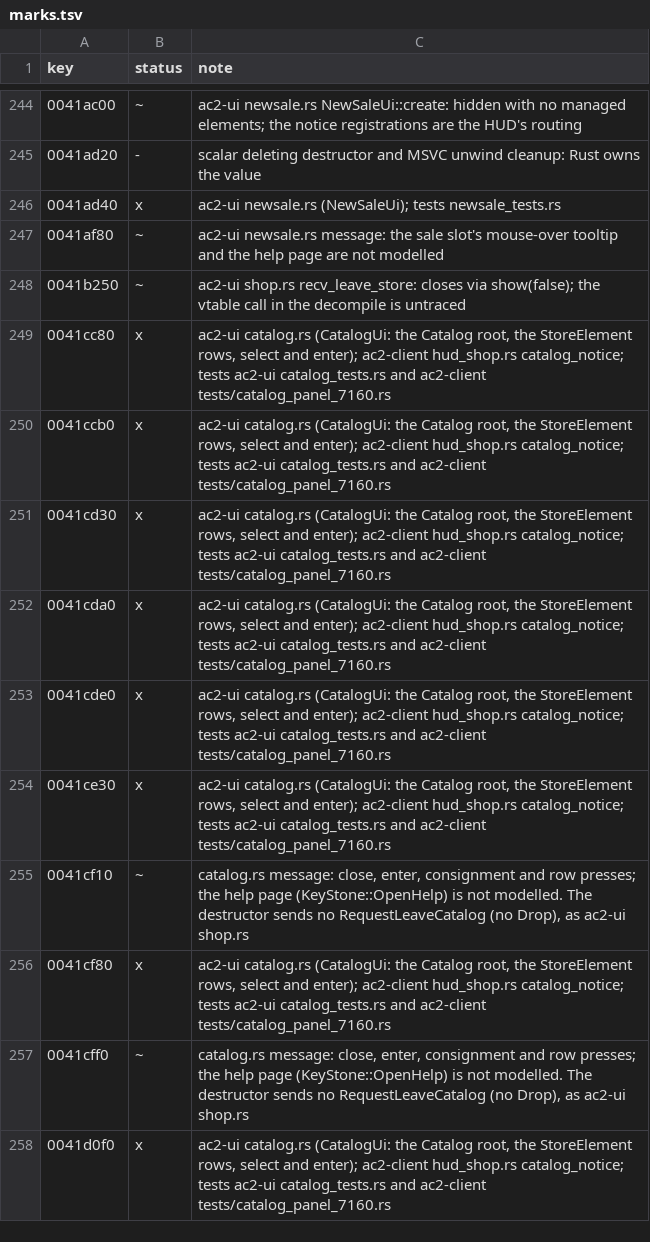
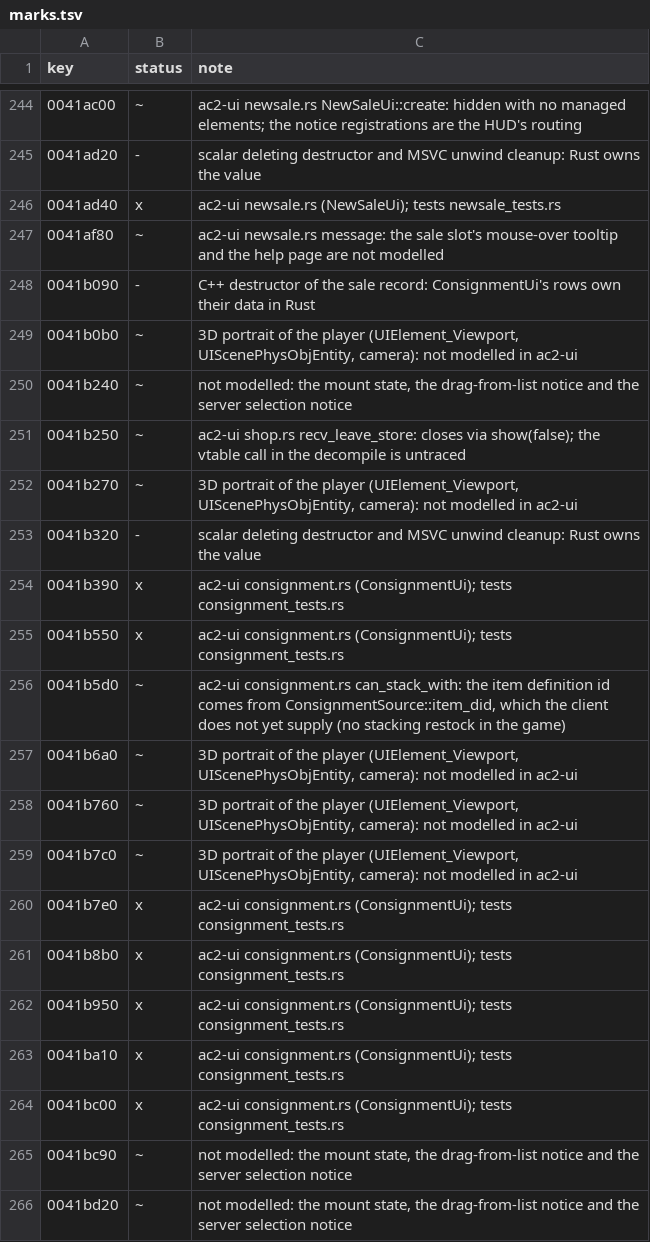
Before and after one commit to CrimsonMage/AC2_Rusted, a TSV file: docs/retail-catalog/marks.tsv, drawn as a sheet; only a part is shown, gaps mark what is left out; the shorter side is filled out with more unchanged rows; the diff covers the shown part only; the diff names each change by its address in the sheet, - before the commit and + after, or states it on an @@ line.

Commit message:
ac2-ui: the storekeeper's consignment panel (gmShopConsignmentUI)
ConsignmentUi (crates/ac2-ui/src/consignment.rs) opens on ViewConsignment with the
storekeeper's name and description and one Sale row per consigned sale
(UpdateSales, PostSale: icon, cost icon and cost). UpdateConsignment replaces the
rows and LeaveConsignment closes it. Rows select (SetSelection), CollectButton
collects the selected sale (RequestCollect; profits for a sold sale), NextButton
and PrevButton page seven rows, and NewButton opens the new-sale dialog empty
(InitNewSale, via ConsignmentRequest::NewSale). An item dropped on the list
restocks the sale it stacks with (confirmation, then RequestRestock) or opens the
new-sale dialog with the stack's amount (admin 7148 path). ShopCloseButton sends
RequestLeaveConsignment.

Not modelled: the player's 3D portrait, the mount state, the help page, the sale
status text (the Sale element has no text child), and CanStackWith's item
definition id (ConsignmentSource::item_did defaults to none, so no sale stacks in
the game yet).

Wired through hud.rs, hud_view, hud_player (notices, messages, dialogs, stack
dialog, global loop) and hud_shop.rs. Catalog rows marked.

Tests: ac2-ui consignment_tests.rs (real gameplay layout, row parts checked
against the layout) and the full ac2-ui and ac2-client suites.

```diff
--- a/docs/retail-catalog/marks.tsv
+++ b/docs/retail-catalog/marks.tsv
+row 248: 0041b090 | - | C++ destructor of the sale record: ConsignmentUi's rows own their data in Rust
+row 249: 0041b0b0 | ~ | 3D portrait of the player (UIElement_Viewport, UIScenePhysObjEntity, camera): not modelled in ac2-ui
+row 250: 0041b240 | ~ | not modelled: the mount state, the drag-from-list notice and the server selection notice
+row 252: 0041b270 | ~ | 3D portrait of the player (UIElement_Viewport, UIScenePhysObjEntity, camera): not modelled in ac2-ui
+row 253: 0041b320 | - | scalar deleting destructor and MSVC unwind cleanup: Rust owns the value
+row 254: 0041b390 | x | ac2-ui consignment.rs (ConsignmentUi); tests consignment_tests.rs
+row 255: 0041b550 | x | ac2-ui consignment.rs (ConsignmentUi); tests consignment_tests.rs
+row 256: 0041b5d0 | ~ | ac2-ui consignment.rs can_stack_with: the item definition id comes from ConsignmentSource::item_did, which the client does not yet supply (no stacking restock in the game)
+row 257: 0041b6a0 | ~ | 3D portrait of the player (UIElement_Viewport, UIScenePhysObjEntity, camera): not modelled in ac2-ui
+row 258: 0041b760 | ~ | 3D portrait of the player (UIElement_Viewport, UIScenePhysObjEntity, camera): not modelled in ac2-ui
+row 259: 0041b7c0 | ~ | 3D portrait of the player (UIElement_Viewport, UIScenePhysObjEntity, camera): not modelled in ac2-ui
+row 260: 0041b7e0 | x | ac2-ui consignment.rs (ConsignmentUi); tests consignment_tests.rs
+row 261: 0041b8b0 | x | ac2-ui consignment.rs (ConsignmentUi); tests consignment_tests.rs
+row 262: 0041b950 | x | ac2-ui consignment.rs (ConsignmentUi); tests consignment_tests.rs
+row 263: 0041ba10 | x | ac2-ui consignment.rs (ConsignmentUi); tests consignment_tests.rs
+row 264: 0041bc00 | x | ac2-ui consignment.rs (ConsignmentUi); tests consignment_tests.rs
+row 265: 0041bc90 | ~ | not modelled: the mount state, the drag-from-list notice and the server selection notice
+row 266: 0041bd20 | ~ | not modelled: the mount state, the drag-from-list notice and the server selection notice
```
Also changed, not shown: 10 added rows elsewhere in this file, 11 other files.
